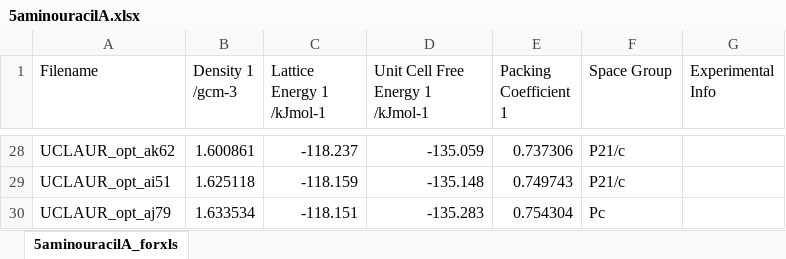
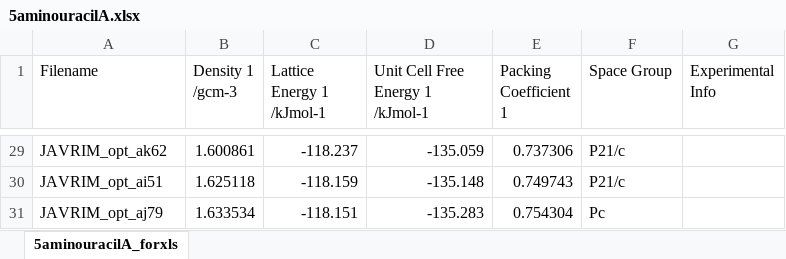
Before and after one commit to LouisePrice/CPOSS_Database, an Excel workbook: 1.Uracils/5aminouracil/5aminouracilA/5aminouracilA.xlsx, sheet 5aminouracilA_forxls, drawn as a sheet; only a part is shown, gaps mark what is left out; values as stored, in another font and other column widths than the file's, no borders; addresses are those after the commit; the diff covers the shown part only; the diff names each change by its address in the sheet, - before the commit and + after, or states it on an @@ line.

Commit message:
Updating 5-aminouracil

```diff
--- a/1.Uracils/5aminouracil/5aminouracilA/5aminouracilA.xlsx (sheet 5aminouracilA_forxls)
+++ b/1.Uracils/5aminouracil/5aminouracilA/5aminouracilA.xlsx (sheet 5aminouracilA_forxls)
-A29 (Filename): UCLAUR_opt_ak62
+A29 (Filename): JAVRIM_opt_ak62
-A30 (Filename): UCLAUR_opt_ai51
+A30 (Filename): JAVRIM_opt_ai51
-A31 (Filename): UCLAUR_opt_aj79
+A31 (Filename): JAVRIM_opt_aj79
```
Also changed, not shown: other rows of this sheet, 6 other files.
